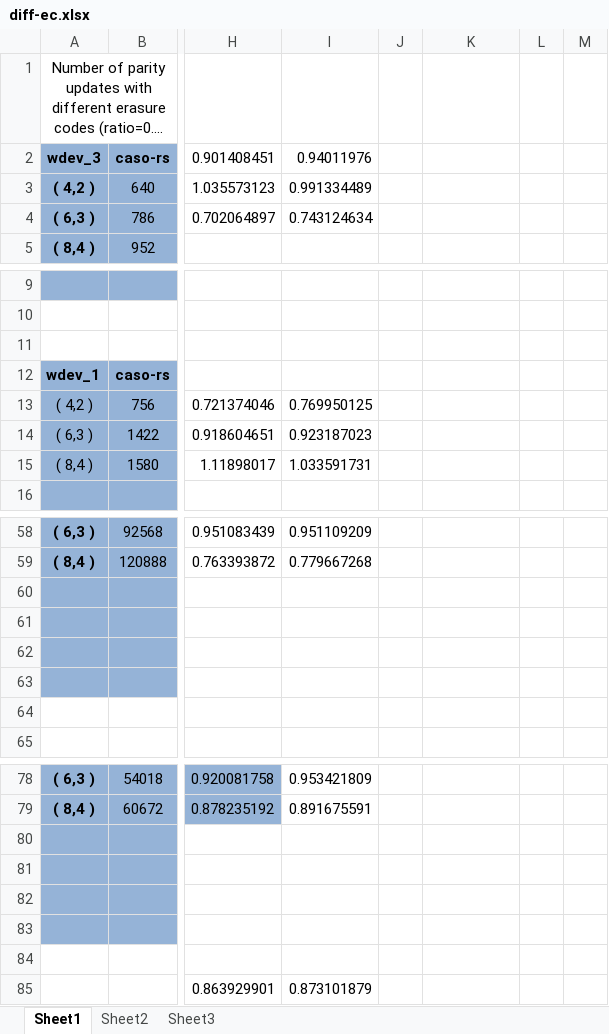
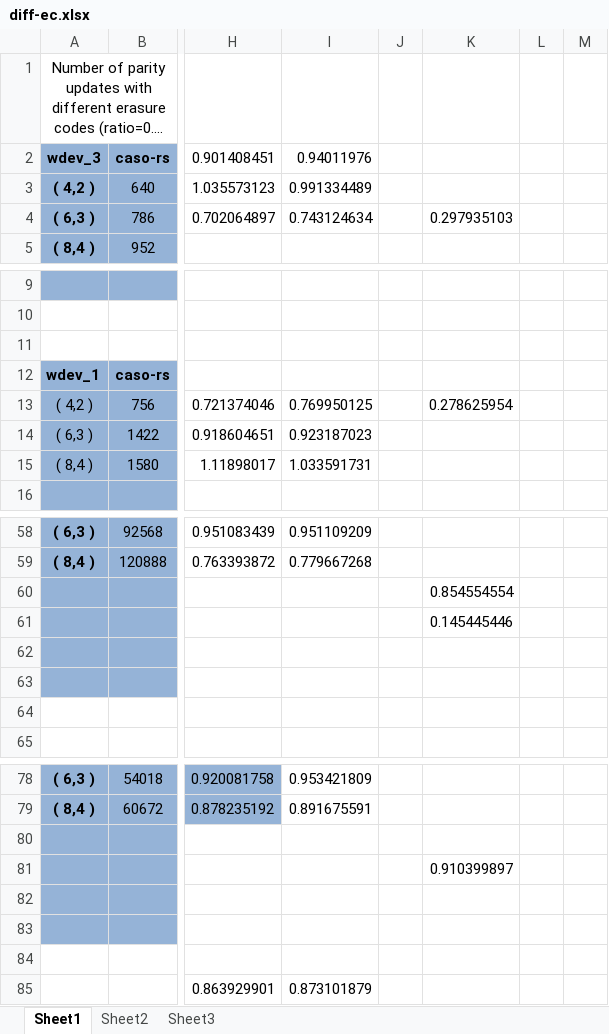
Before and after one commit to shenzr/CASO, an Excel workbook: journal-evaluation/diff-ec.xlsx, sheet Sheet1, drawn as a sheet; only a part is shown, gaps mark what is left out; long unchanged cells end in …; values as stored, in another font and other column widths than the file's, no borders; the diff names each change by its address in the sheet, - before the commit and + after, or states it on an @@ line.

```diff
--- a/journal-evaluation/diff-ec.xlsx (sheet Sheet1)
+++ b/journal-evaluation/diff-ec.xlsx (sheet Sheet1)
-K4: (empty)
+K4: 0.297935103
-K13: (empty)
+K13: 0.278625954
-K60: (empty)
+K60: 0.854554554
-K61: (empty)
+K61: 0.145445446
-K81: (empty)
+K81: 0.910399897
```
Also changed, not shown: journal-evaluation/diff-analysis-ratios.xlsx, journal-evaluation/dr-test.xlsx, 4 other files.
